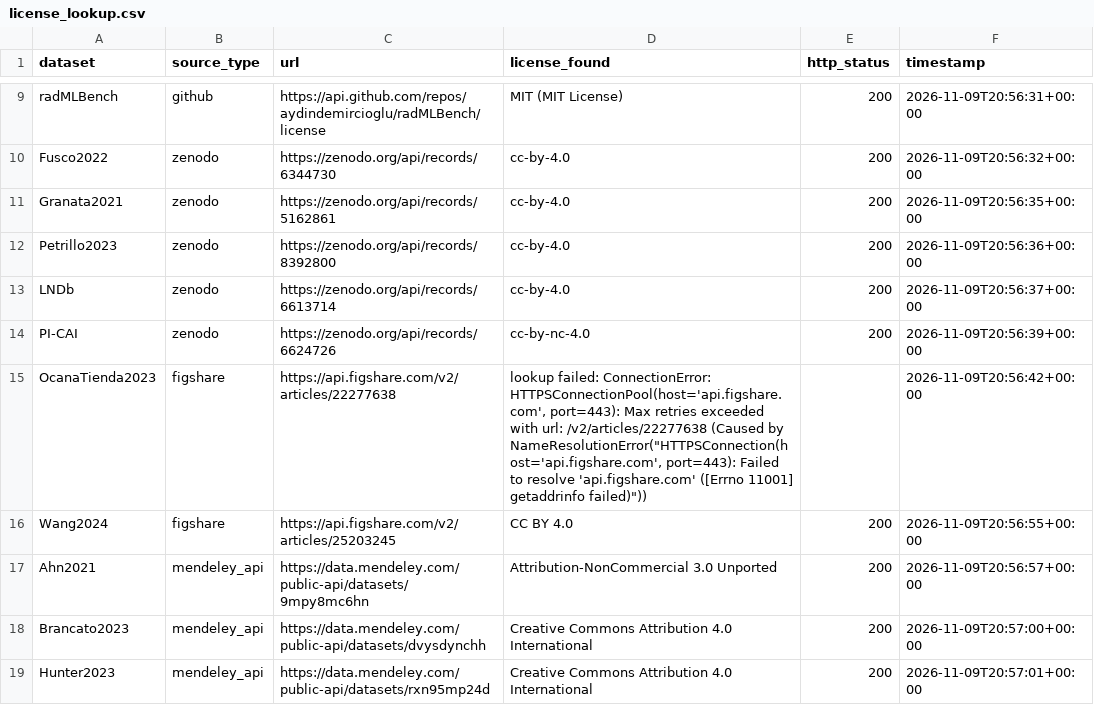
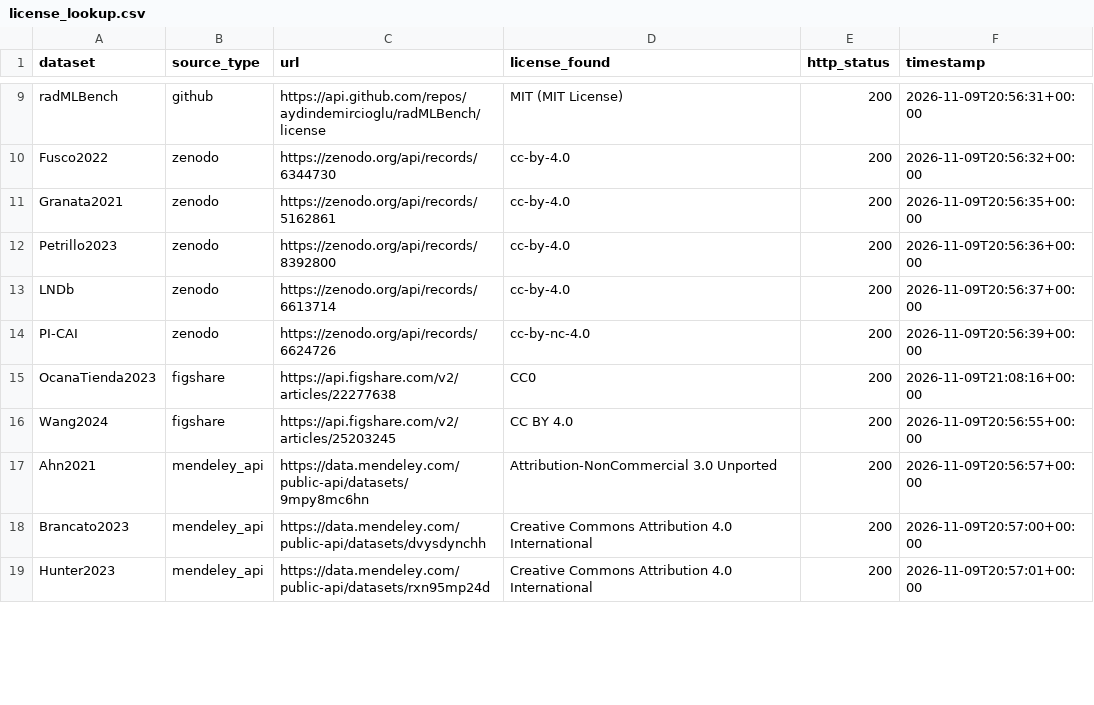
Before and after one commit to husseinabedi087-eng/radiomics-fs-generalization, a CSV file: data/meta/license_lookup.csv, drawn as a sheet; only a part is shown, gaps mark what is left out; the diff covers the shown part only.

Commit message:
license evidence: OcanaTienda2023 retry, lookup table reparsed

```diff
--- a/data/meta/license_lookup.csv
+++ b/data/meta/license_lookup.csv
@@ -14,3 +14,3 @@ LNDb,zenodo,https://zenodo.org/api/records/6613714,cc-by-4.0,200,2026-11-09T20:5
 PI-CAI,zenodo,https://zenodo.org/api/records/6624726,cc-by-nc-4.0,200,2026-11-09T20:56:39+00:00
-OcanaTienda2023,figshare,https://api.figshare.com/v2/articles/22277638,"lookup failed: ConnectionError: HTTPSConnectionPool(host='api.figshare.com', port=443): Max retries exceeded with url: /v2/articles/22277638 (Caused by NameResolutionError(""HTTPSConnection(host='api.figshare.com', port=443): Failed to resolve 'api.figshare.com' ([Errno 11001] getaddrinfo failed)""))",,2026-11-09T20:56:42+00:00
+OcanaTienda2023,figshare,https://api.figshare.com/v2/articles/22277638,CC0,200,2026-11-09T21:08:16+00:00
 Wang2024,figshare,https://api.figshare.com/v2/articles/25203245,CC BY 4.0,200,2026-11-09T20:56:55+00:00
```
Also changed, not shown: 1 edited cell elsewhere in this file, 1 other file.
